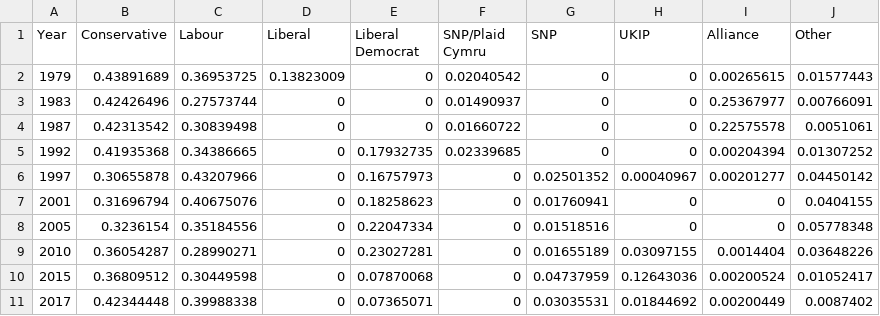
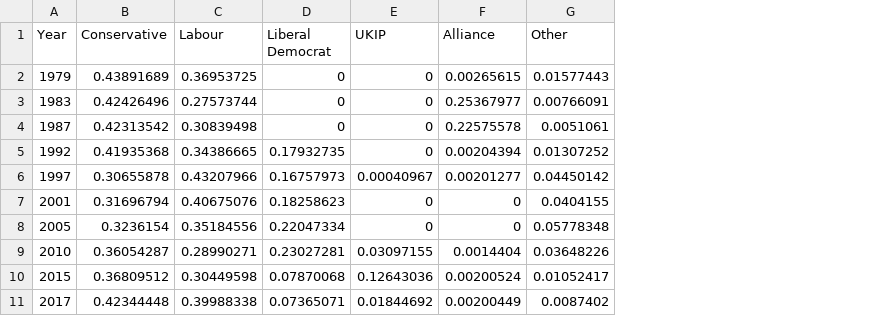
Before and after one commit to Dabecker1/Assignment, a CSV file: data.csv, drawn as a sheet; the diff names each change by its address in the sheet, - before the commit and + after, or states it on an @@ line.

Commit message:
Update data.csv

```diff
--- a/data.csv
+++ b/data.csv
-column D (Liberal), rows 2-11: 0.13823009 | 0 | 0 | 0 | 0 | 0 | 0 | 0 | 0 | 0
-column F (SNP/Plaid Cymru), rows 2-11: 0.02040542 | 0.01490937 | 0.01660722 | 0.02339685 | 0 | 0 | 0 | 0 | 0 | 0
-column G (SNP), rows 2-11: 0 | 0 | 0 | 0 | 0.02501352 | 0.01760941 | 0.01518516 | 0.01655189 | 0.04737959 | 0.03035531
```
